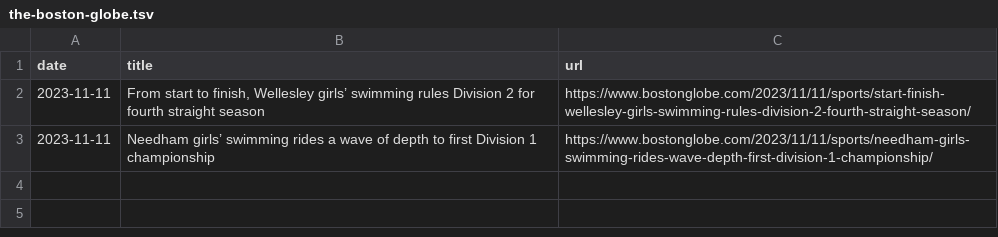
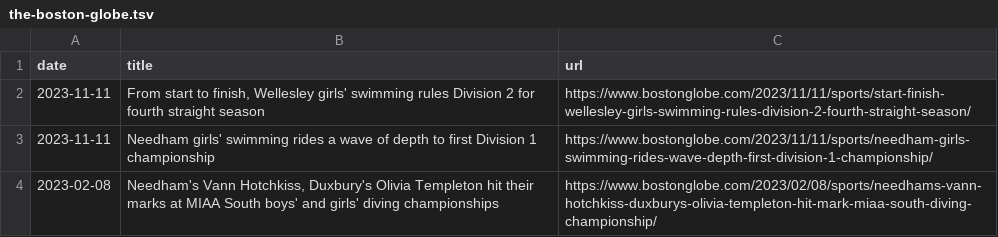
Before and after one commit to needhamswive/needhamswive.github.io, a TSV file: _data/high-school/archives/sources/the-boston-globe.tsv, drawn as a sheet.

Commit message:
Change quotes in titles

```diff
--- a/_data/high-school/archives/sources/the-boston-globe.tsv
+++ b/_data/high-school/archives/sources/the-boston-globe.tsv
@@ -1,3 +1,4 @@
 date	title	url
-2023-11-11	From start to finish, Wellesley girls’ swimming rules Division 2 for fourth straight season	https://www.bostonglobe.com/2023/11/11/sports/start-finish-wellesley-girls-swimming-rules-division-2-fourth-straight-season/
-2023-11-11	Needham girls’ swimming rides a wave of depth to first Division 1 championship	https://www.bostonglobe.com/2023/11/11/sports/needham-girls-swimming-rides-wave-depth-first-division-1-championship/
+2023-11-11	From start to finish, Wellesley girls' swimming rules Division 2 for fourth straight season	https://www.bostonglobe.com/2023/11/11/sports/start-finish-wellesley-girls-swimming-rules-division-2-fourth-straight-season/
+2023-11-11	Needham girls' swimming rides a wave of depth to first Division 1 championship	https://www.bostonglobe.com/2023/11/11/sports/needham-girls-swimming-rides-wave-depth-first-division-1-championship/
+2023-02-08	Needham's Vann Hotchkiss, Duxbury's Olivia Templeton hit their marks at MIAA South boys' and girls' diving championships	https://www.bostonglobe.com/2023/02/08/sports/needhams-vann-hotchkiss-duxburys-olivia-templeton-hit-mark-miaa-south-diving-championship/
```
